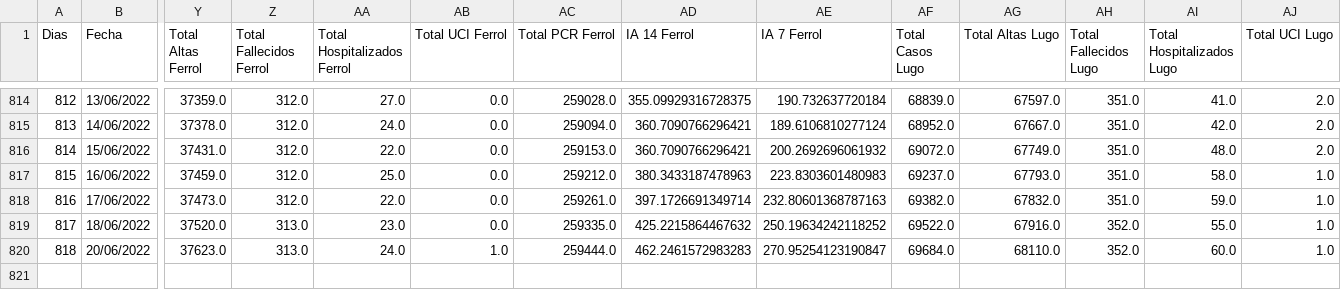
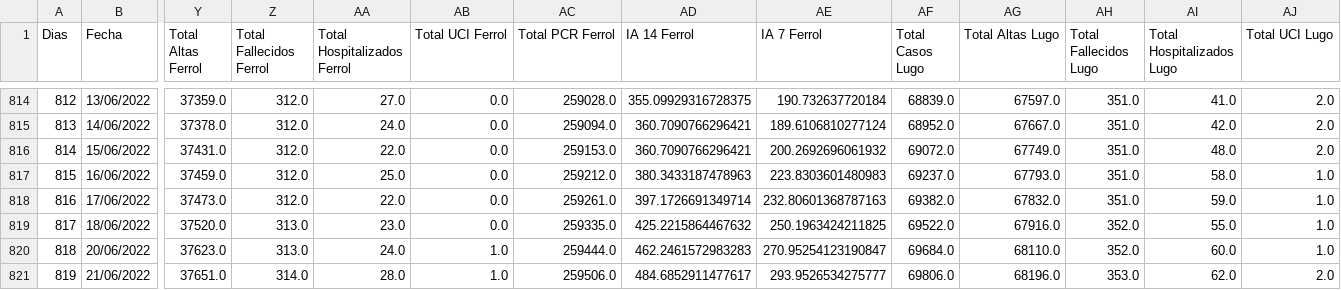
Before and after one commit to dgarcoe/COVID19_Galicia, a CSV file: data_galicia_covid.csv, drawn as a sheet; only a part is shown, gaps mark what is left out; rows hold the shown columns only; the diff names each change by its address in the sheet, - before the commit and + after, or states it on an @@ line.

Commit message:
Added data

```diff
--- a/data_galicia_covid.csv
+++ b/data_galicia_covid.csv
-AE819 (IA 7 Ferrol): 250.19634242118252
+AE819 (IA 7 Ferrol): 250.1963424211825
+row 821: 819 | 21/06/2022 | 37651.0 | 314.0 | 28.0 | 1.0 | 259506.0 | 484.6852911477617 | 293.9526534275777 | 69806.0 | 68196.0 | 353.0 | 62.0 | 2.0
```
Also changed, not shown: 17 other files.
